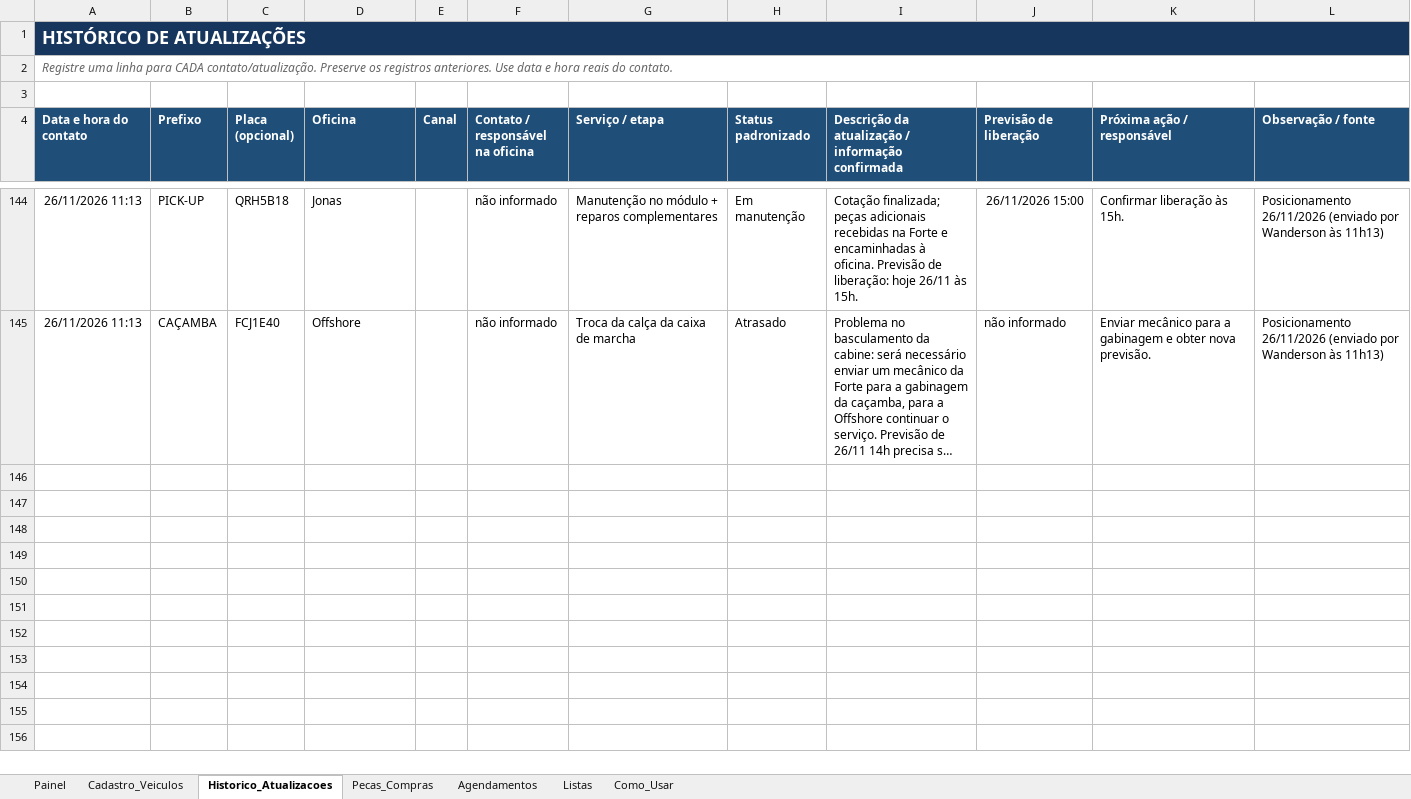
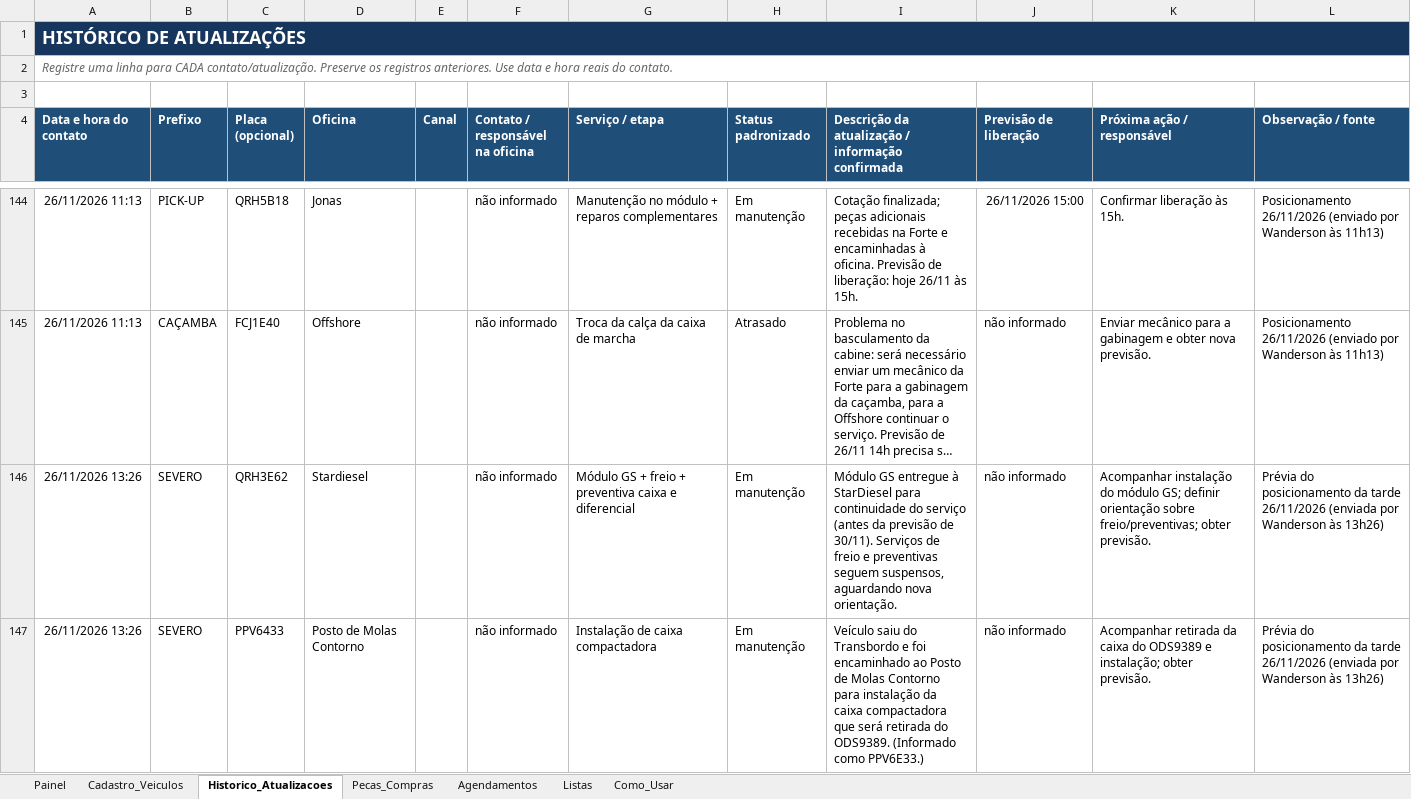
Before and after one commit to WandersonLuizClemente/painel-oficinas-externas, an Excel workbook: dados/Sistema_Acompanhamento_Oficinas_Externas.xlsx, sheet Historico_Atualizacoes, drawn as a sheet; only a part is shown, gaps mark what is left out; long unchanged cells end in …; values as stored, in another font and other column widths than the file's, no borders; the diff covers the shown part only; the diff names each change by its address in the sheet, - before the commit and + after, or states it on an @@ line.

```diff
--- a/dados/Sistema_Acompanhamento_Oficinas_Externas.xlsx (sheet Historico_Atualizacoes)
+++ b/dados/Sistema_Acompanhamento_Oficinas_Externas.xlsx (sheet Historico_Atualizacoes)
+row 146: 26/11/2026 13:26 | SEVERO | QRH3E62 | Stardiesel |  | não informado | Módulo GS + freio + preventiva caixa e diferencial | Em manutenção | Módulo GS entregue à StarDiesel para continuidade do serviço (antes da previsão de 30/11). Serviços de freio e preventivas seguem suspensos, aguardando nova orientação. | não informado | Acompanhar instalação do módulo GS; definir orientação sobre freio/preventivas; obter previsão. | Prévia do posicionamento da tarde 26/11/2026 (enviada por Wanderson às 13h26)
+row 147: 26/11/2026 13:26 | SEVERO | PPV6433 | Posto de Molas Contorno |  | não informado | Instalação de caixa compactadora | Em manutenção | Veículo saiu do Transbordo e foi encaminhado ao Posto de Molas Contorno para instalação da caixa compactadora que será retirada do ODS9389. (Informado como PPV6E33.) | não informado | Acompanhar retirada da caixa do ODS9389 e instalação; obter previsão. | Prévia do posicionamento da tarde 26/11/2026 (enviada por Wanderson às 13h26)
```
Also changed, not shown: 4 added rows elsewhere in this sheet, sheet Cadastro_Veiculos, sheet Pecas_Compras, sheet Painel.
